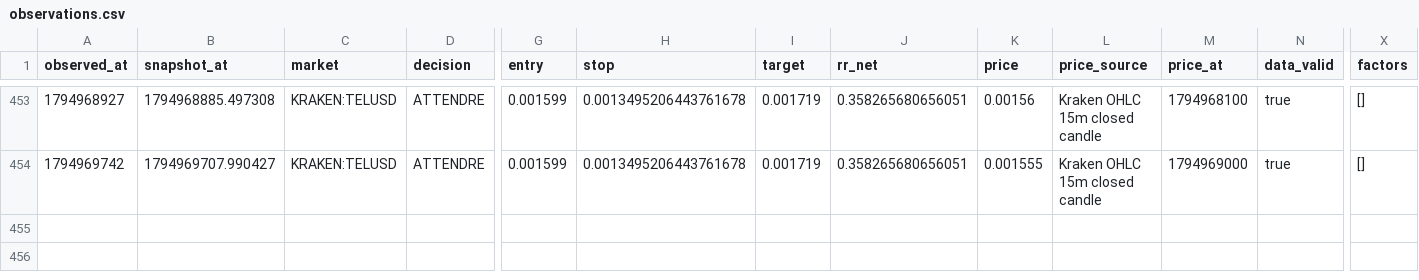
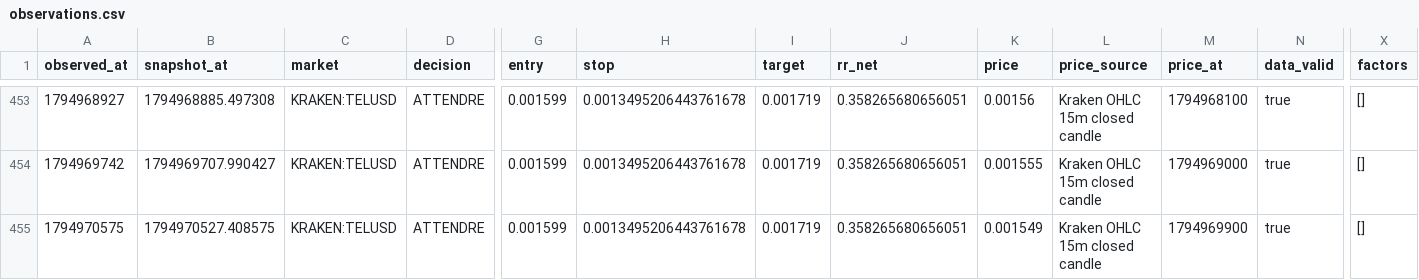
Before and after one commit to khalidd692/telcoin-trading-intelligence99, a CSV file: evaluation/observations.csv, drawn as a sheet; only a part is shown, gaps mark what is left out; rows hold the shown columns only; the diff names each change by its address in the sheet, - before the commit and + after, or states it on an @@ line.

```diff
--- a/evaluation/observations.csv
+++ b/evaluation/observations.csv
+row 455: 1794970575 | 1794970527.408575 | KRAKEN:TELUSD | ATTENDRE | 0.001599 | 0.0013495206443761678 | 0.001719 | 0.358265680656051 | 0.001549 | Kraken OHLC 15m closed candle | 1794969900 | true | []
```
Also changed, not shown: 5 other files.
